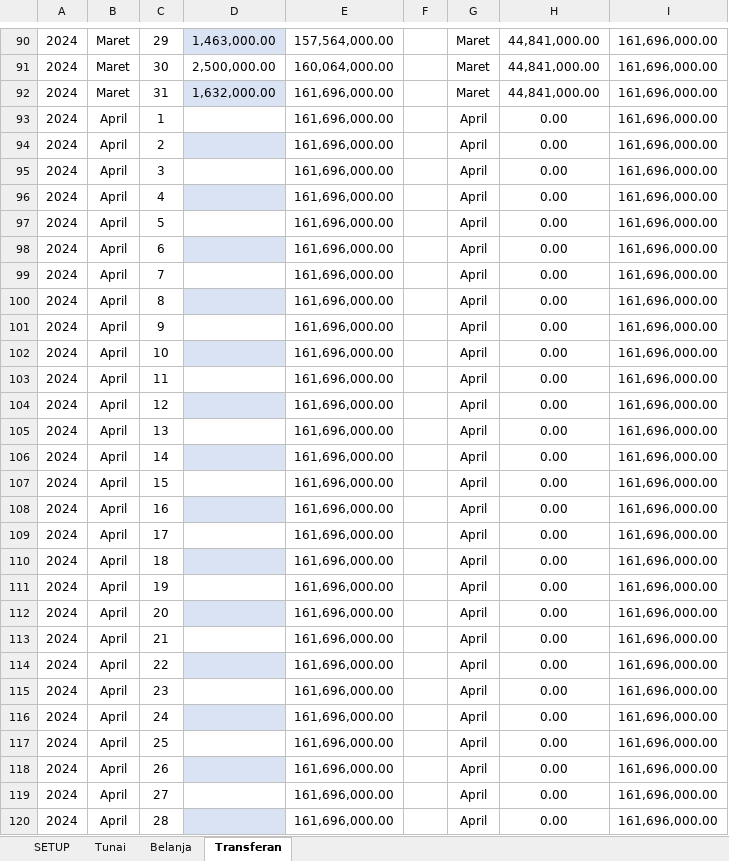
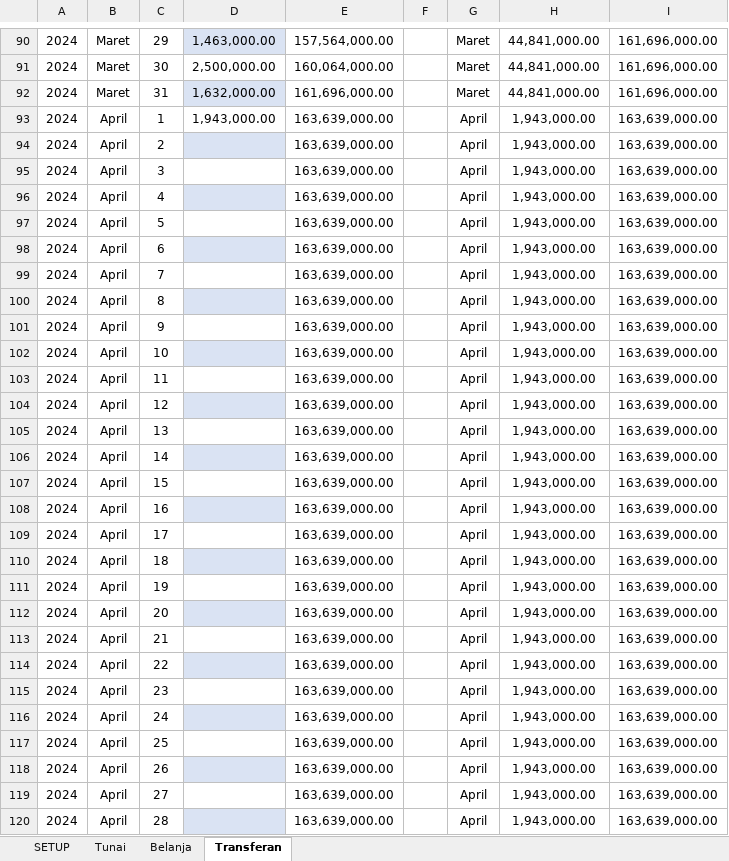
Before and after one commit to Bear39/data-warung, an Excel workbook: HARIAN/2024.xlsx, sheet Transferan, drawn as a sheet; only a part is shown, gaps mark what is left out; values as stored, in another font and other column widths than the file's, no borders; conditional formats and table styles not drawn; the diff covers the shown part only; the diff names each change by its address in the sheet, - before the commit and + after, or states it on an @@ line.

```diff
--- a/HARIAN/2024.xlsx (sheet Transferan)
+++ b/HARIAN/2024.xlsx (sheet Transferan)
-D93: (empty)
+D93: 1,943,000.00
-E93:E120: 161,696,000.00
+E93:E120: 163,639,000.00
-H93:H120: 0.00
+H93:H120: 1,943,000.00
-I93:I120: 161,696,000.00
+I93:I120: 163,639,000.00
```
Also changed, not shown: 496 edited cells elsewhere in this sheet, sheet Tunai, sheet Belanja, pembayaran/Pembayaran.xlsx, 8 other files.
